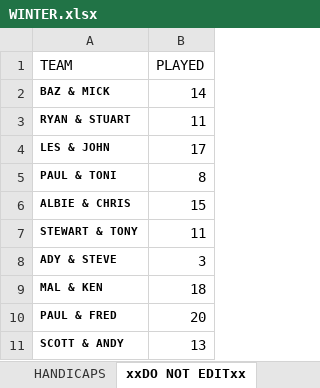
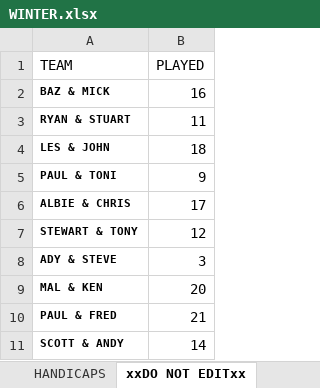
Before and after one commit to stateside2/golf-comp, an Excel workbook: data/WINTER.xlsx, sheet xxDO NOT EDITxx, drawn as a sheet; values as stored, in another font and other column widths than the file's, no borders; charts and pictures not drawn; the diff names each change by its address in the sheet, - before the commit and + after, or states it on an @@ line.

```diff
--- a/data/WINTER.xlsx (sheet xxDO NOT EDITxx)
+++ b/data/WINTER.xlsx (sheet xxDO NOT EDITxx)
-B2 (PLAYED): 14
+B2 (PLAYED): 16
-B4 (PLAYED): 17
+B4 (PLAYED): 18
-B5 (PLAYED): 8
+B5 (PLAYED): 9
-B6 (PLAYED): 15
+B6 (PLAYED): 17
-B7 (PLAYED): 11
+B7 (PLAYED): 12
-B9 (PLAYED): 18
+B9 (PLAYED): 20
-B10 (PLAYED): 20
+B10 (PLAYED): 21
-B11 (PLAYED): 13
+B11 (PLAYED): 14
```
Also changed, not shown: sheet Sheet1, sheet THURSDAY SINGLES, sheet HANDICAPS, 2 other files.
